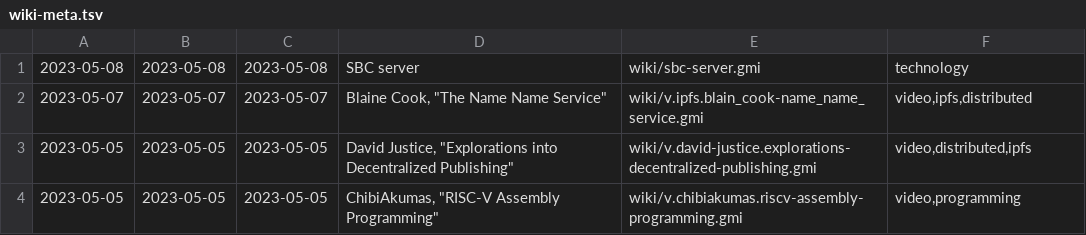
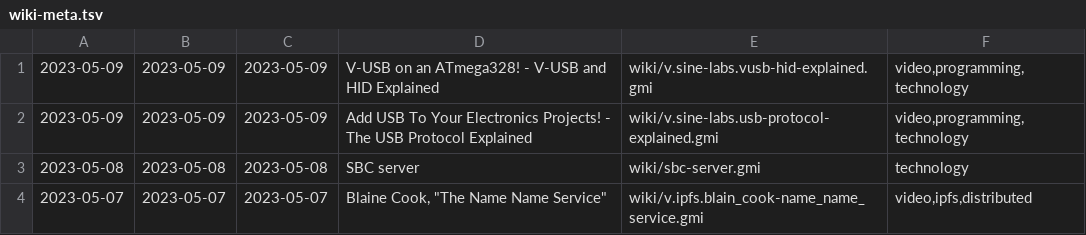
Before and after one commit to siiky/siiky.github.io, a TSV file: wiki-meta.tsv, drawn as a sheet; only a part is shown; the shorter side is filled out with more unchanged rows; the diff names each change by its address in the sheet, - before the commit and + after, or states it on an @@ line.

Commit message:
Add wiki pages

```diff
--- a/wiki-meta.tsv
+++ b/wiki-meta.tsv
+row 1: 2023-05-09 | 2023-05-09 | 2023-05-09 | V-USB on an ATmega328! - V-USB and HID Explained | wiki/v.sine-labs.vusb-hid-explained.gmi | video,programming,technology
+row 2: 2023-05-09 | 2023-05-09 | 2023-05-09 | Add USB To Your Electronics Projects! - The USB Protocol Explained | wiki/v.sine-labs.usb-protocol-explained.gmi | video,programming,technology
```
Also changed, not shown: 21 other files.
